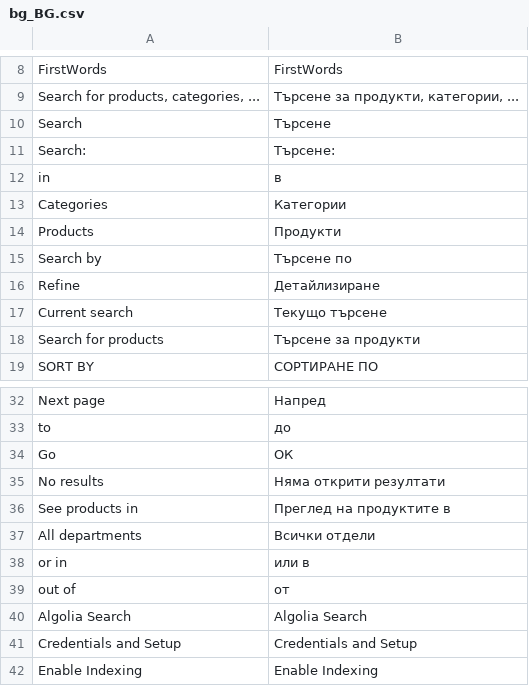
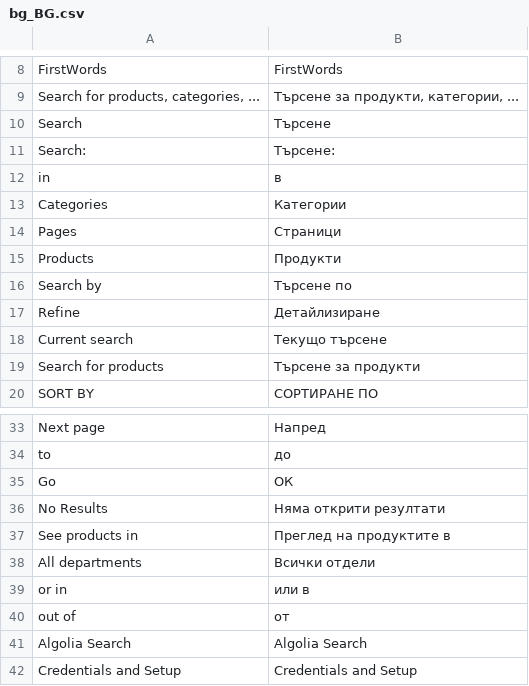
Before and after one commit to angrobg/algoliasearch-magento-2, a CSV file: i18n/bg_BG.csv, drawn as a sheet; only a part is shown, gaps mark what is left out; the shorter side is filled out with more unchanged rows.

Commit message:
refactor: translations

```diff
--- a/i18n/bg_BG.csv
+++ b/i18n/bg_BG.csv
@@ -13,2 +13,3 @@ in,в
 Categories,Категории
+Pages,Страници
 Products,Продукти
@@ -34,3 +35,3 @@ to,до
 Go,ОК
-"No results","Няма открити резултати"
+"No Results","Няма открити резултати"
 "See products in","Преглед на продуктите в"
```
Also changed, not shown: i18n/en_US.csv, 3 other files.
